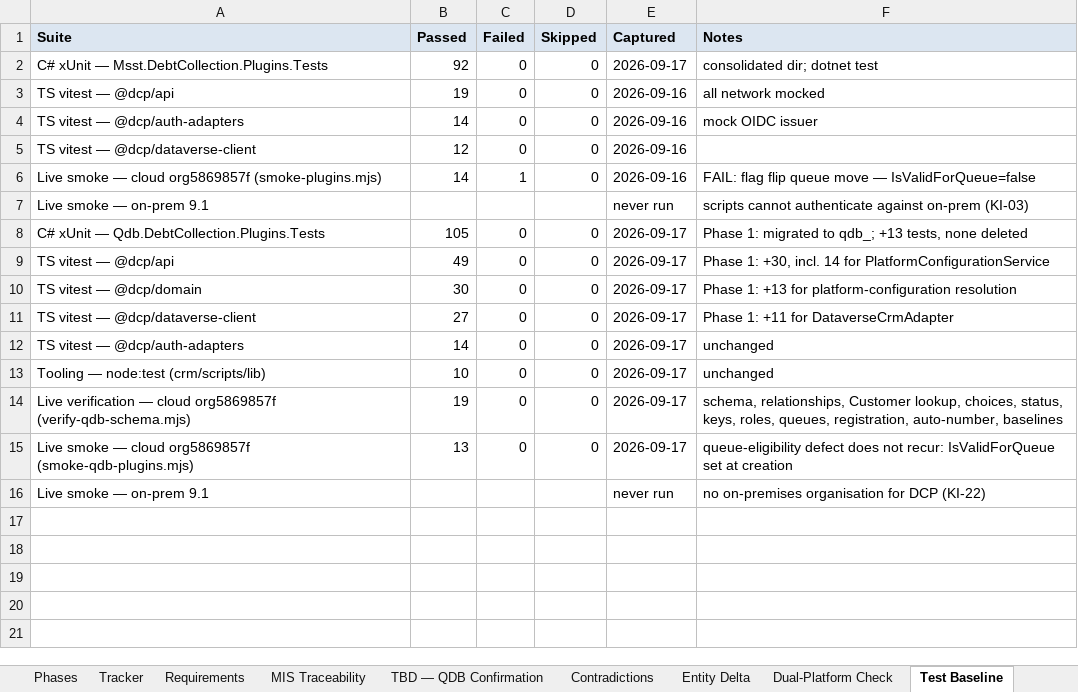
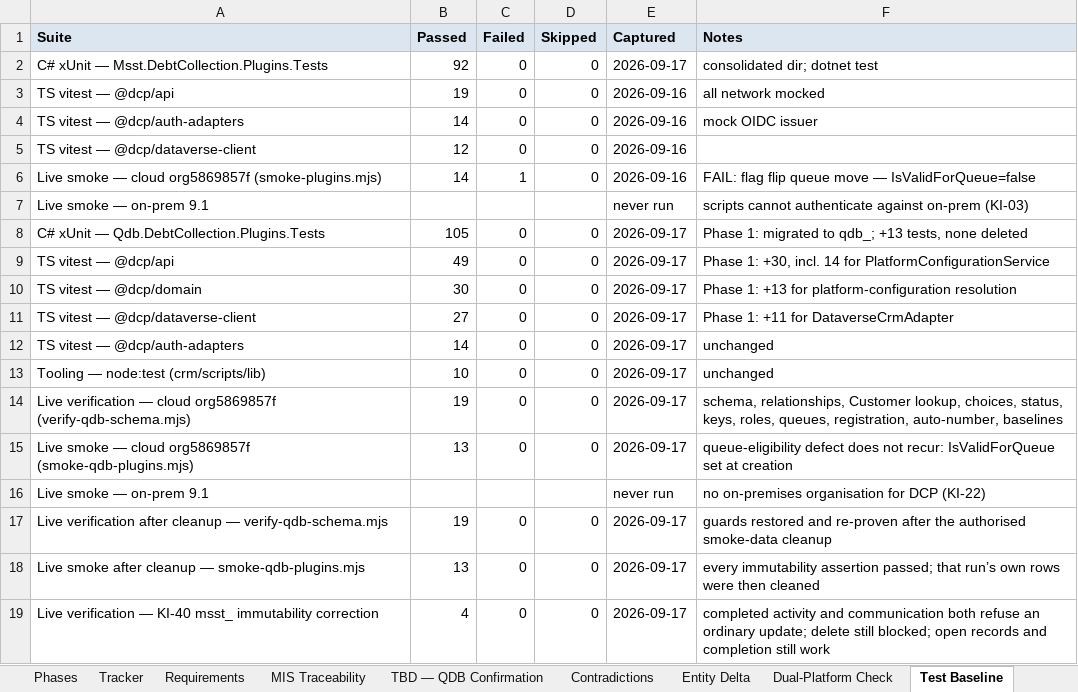
Before and after one commit to msalmansagar/AICompany, an Excel workbook: projects/debtcollection/DebtCollection_Project_Tracker.xlsx, sheet Test Baseline, drawn as a sheet; values as stored, in another font and other column widths than the file's, no borders; the diff names each change by its address in the sheet, - before the commit and + after, or states it on an @@ line.

```diff
--- a/projects/debtcollection/DebtCollection_Project_Tracker.xlsx (sheet Test Baseline)
+++ b/projects/debtcollection/DebtCollection_Project_Tracker.xlsx (sheet Test Baseline)
+row 17: Live verification after cleanup — verify-qdb-schema.mjs | 19 | 0 | 0 | 2026-09-17 | guards restored and re-proven after the authorised smoke-data cleanup
+row 18: Live smoke after cleanup — smoke-qdb-plugins.mjs | 13 | 0 | 0 | 2026-09-17 | every immutability assertion passed; that run’s own rows were then cleaned
+row 19: Live verification — KI-40 msst_ immutability correction | 4 | 0 | 0 | 2026-09-17 | completed activity and communication both refuse an ordinary update; delete still blocked; open records and completion still work
```
Also changed, not shown: sheet TBD — QDB Confirmation, sheet Phases, 2 other files.
